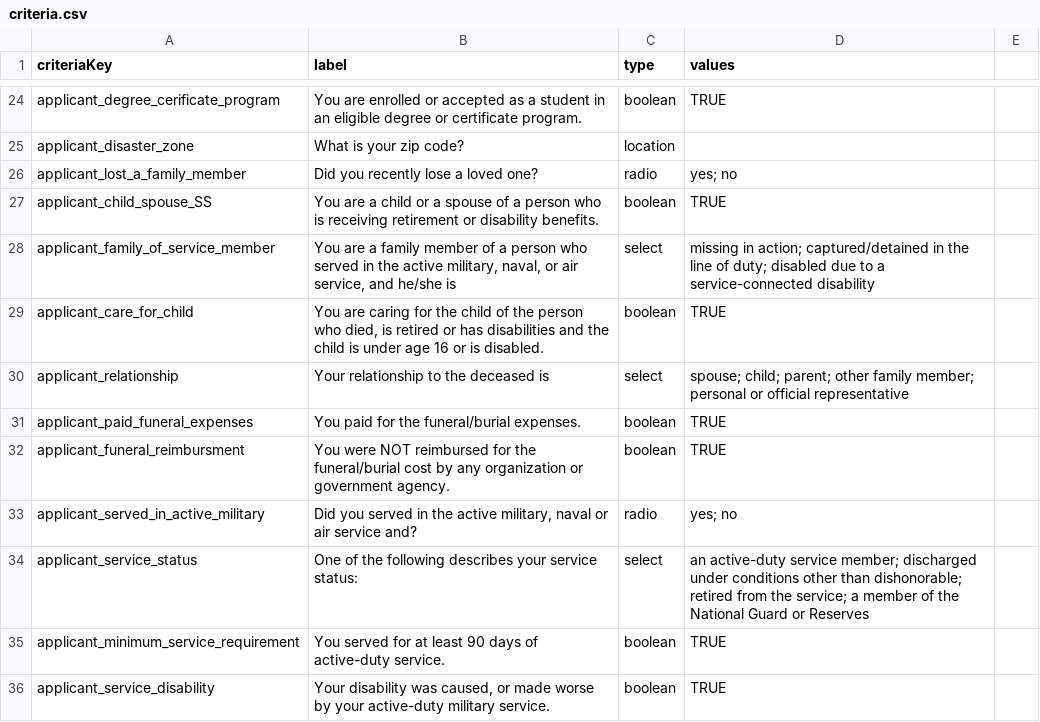
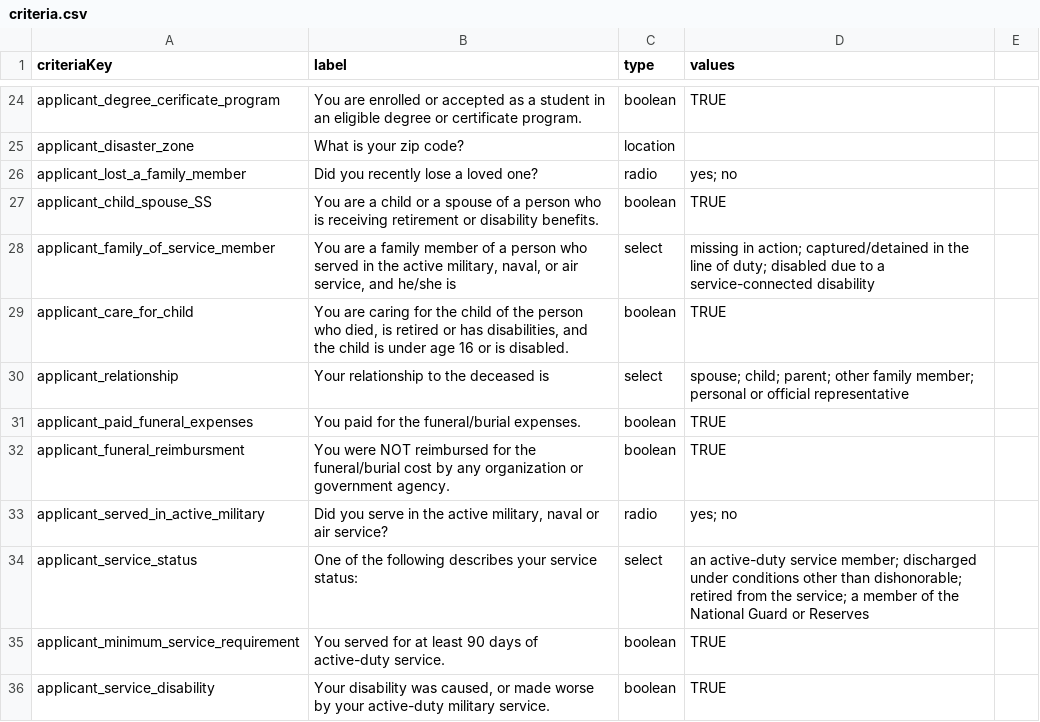
Before and after one commit to GSA-TTS/usagov-benefits-eligibility, a CSV file: content/criteria.csv, drawn as a sheet; only a part is shown, gaps mark what is left out.

Commit message:
Updated language for a few criteria

```diff
--- a/content/criteria.csv
+++ b/content/criteria.csv
@@ -28,3 +28,3 @@ applicant_child_spouse_SS,You are a child or a spouse of a person who is receivi
 applicant_family_of_service_member,"You are a family member of a person who served in the active military, naval, or air service, and he/she is",select,missing in action; captured/detained in the line of duty; disabled due to a service-connected disability,
-applicant_care_for_child,"You are caring for the child of the person who died, is retired or has disabilities and the child is under age 16 or is disabled.",boolean,TRUE,
+applicant_care_for_child,"You are caring for the child of the person who died, is retired or has disabilities, and the child is under age 16 or is disabled.",boolean,TRUE,
 applicant_relationship,Your relationship to the deceased is,select,spouse; child; parent; other family member; personal or official representative,
@@ -32,3 +32,3 @@ applicant_paid_funeral_expenses,You paid for the funeral/burial expenses.,boolea
 applicant_funeral_reimbursment,You were NOT reimbursed for the funeral/burial cost by any organization or government agency.,boolean,TRUE,
-applicant_served_in_active_military,"Did you served in the active military, naval or air service and?",radio,yes; no,
+applicant_served_in_active_military,"Did you serve in the active military, naval or air service?",radio,yes; no,
 applicant_service_status,One of the following describes your service status:,select,an active-duty service member; discharged under conditions other than dishonorable; retired from the service; a member of the National Guard or Reserves
```
